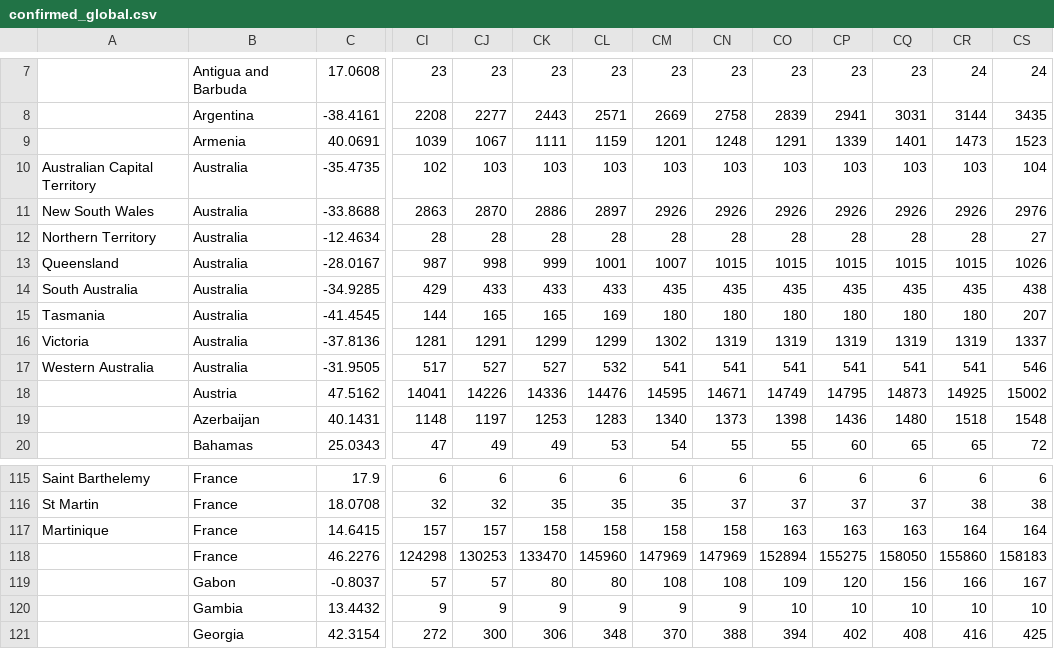
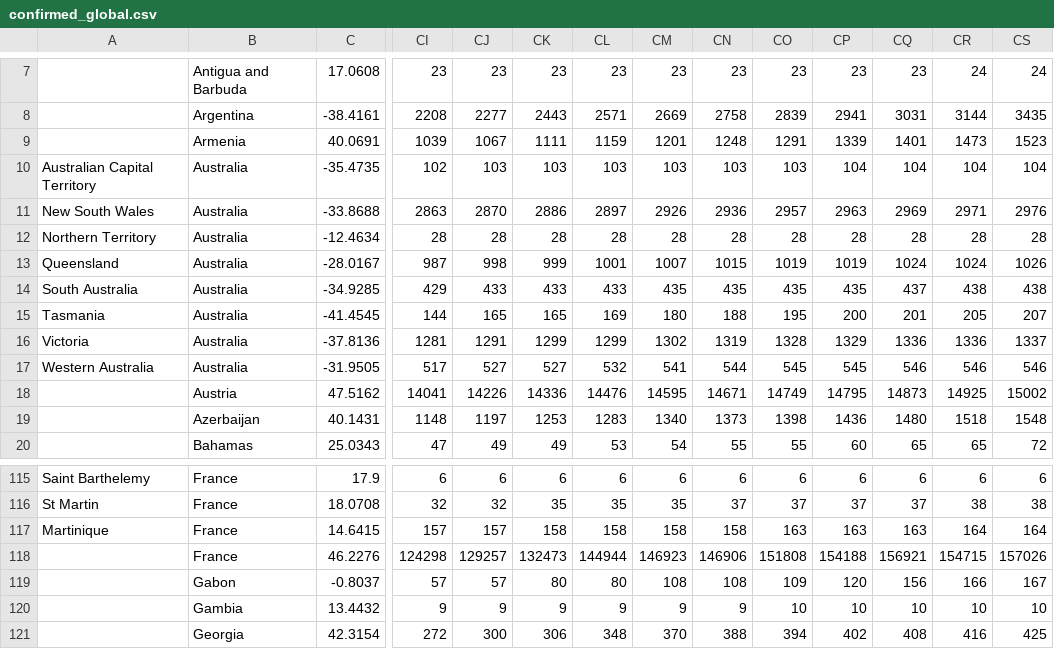
Before and after one commit to jcampos8782/COVID19-API, a CSV file: data/downloads/github/CSSEGISandData/confirmed_global.csv, drawn as a sheet; only a part is shown, gaps mark what is left out; the diff names each change by its address in the sheet, - before the commit and + after, or states it on an @@ line.

```diff
--- a/data/downloads/github/CSSEGISandData/confirmed_global.csv
+++ b/data/downloads/github/CSSEGISandData/confirmed_global.csv
-CP10: 103
+CP10: 104
-CQ10: 103
+CQ10: 104
-CR10: 103
+CR10: 104
-CN11: 2926
+CN11: 2936
-CO11: 2926
+CO11: 2957
-CP11: 2926
+CP11: 2963
-CQ11: 2926
+CQ11: 2969
-CR11: 2926
+CR11: 2971
-CS12: 27
+CS12: 28
-CO13: 1015
+CO13: 1019
-CP13: 1015
+CP13: 1019
-CQ13: 1015
+CQ13: 1024
-CR13: 1015
+CR13: 1024
-CQ14: 435
+CQ14: 437
-CR14: 435
+CR14: 438
-CN15: 180
+CN15: 188
-CO15: 180
+CO15: 195
-CP15: 180
+CP15: 200
-CQ15: 180
+CQ15: 201
-CR15: 180
+CR15: 205
-CO16: 1319
+CO16: 1328
-CP16: 1319
+CP16: 1329
-CQ16: 1319
+CQ16: 1336
-CR16: 1319
+CR16: 1336
-CN17: 541
+CN17: 544
-CO17: 541
+CO17: 545
-CP17: 541
+CP17: 545
-CQ17: 541
+CQ17: 546
-CR17: 541
+CR17: 546
-CJ118: 130253
+CJ118: 129257
-CK118: 133470
+CK118: 132473
-CL118: 145960
+CL118: 144944
-CM118: 147969
+CM118: 146923
-CN118: 147969
+CN118: 146906
-CO118: 152894
+CO118: 151808
-CP118: 155275
+CP118: 154188
-CQ118: 158050
+CQ118: 156921
-CR118: 155860
+CR118: 154715
-CS118: 158183
+CS118: 157026
```
Also changed, not shown: data/meta/facts.csv, data/processed/covid19/confirmed.csv, 4 other files.
